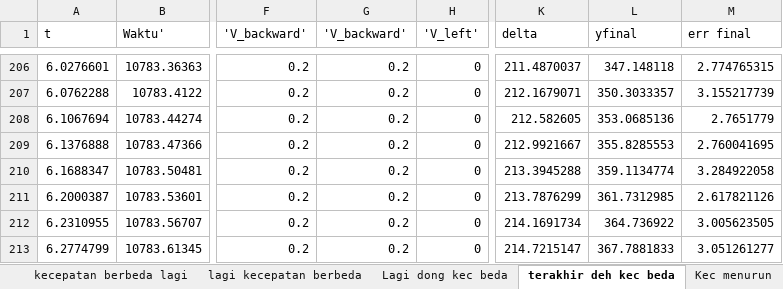
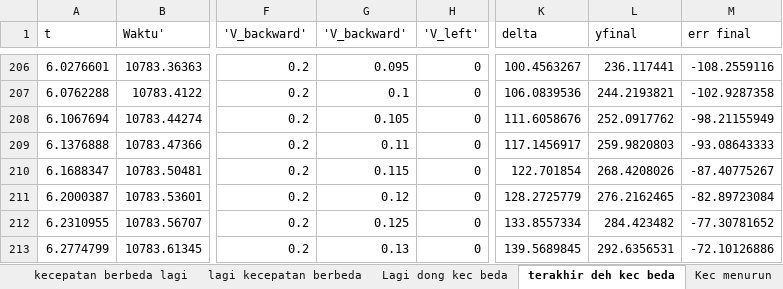
Before and after one commit to YP144/DroneControl, an Excel workbook: Karakteristik/Beda Kecepatan.xlsx, sheet terakhir deh kec beda, drawn as a sheet; only a part is shown, gaps mark what is left out; values as stored, in another font and other column widths than the file's, no borders; charts and pictures not drawn; the diff covers the shown part only; the diff names each change by its address in the sheet, - before the commit and + after, or states it on an @@ line.

Commit message:
Update Beda Kecepatan.xlsx

```diff
--- a/Karakteristik/Beda Kecepatan.xlsx (sheet terakhir deh kec beda)
+++ b/Karakteristik/Beda Kecepatan.xlsx (sheet terakhir deh kec beda)
-G206 ('V_backward'): 0.2
+G206 ('V_backward'): 0.095
-K206 (delta): 211.4870037
+K206 (delta): 100.4563267
-L206 (yfinal): 347.148118
+L206 (yfinal): 236.117441
-M206 (err final): 2.774765315
+M206 (err final): -108.2559116
-G207 ('V_backward'): 0.2
+G207 ('V_backward'): 0.1
-K207 (delta): 212.1679071
+K207 (delta): 106.0839536
-L207 (yfinal): 350.3033357
+L207 (yfinal): 244.2193821
-M207 (err final): 3.155217739
+M207 (err final): -102.9287358
-G208 ('V_backward'): 0.2
+G208 ('V_backward'): 0.105
-K208 (delta): 212.582605
+K208 (delta): 111.6058676
-L208 (yfinal): 353.0685136
+L208 (yfinal): 252.0917762
-M208 (err final): 2.7651779
+M208 (err final): -98.21155949
-G209 ('V_backward'): 0.2
+G209 ('V_backward'): 0.11
-K209 (delta): 212.9921667
+K209 (delta): 117.1456917
-L209 (yfinal): 355.8285553
+L209 (yfinal): 259.9820803
-M209 (err final): 2.760041695
+M209 (err final): -93.08643333
-G210 ('V_backward'): 0.2
+G210 ('V_backward'): 0.115
-K210 (delta): 213.3945288
+K210 (delta): 122.701854
-L210 (yfinal): 359.1134774
+L210 (yfinal): 268.4208026
-M210 (err final): 3.284922058
+M210 (err final): -87.40775267
-G211 ('V_backward'): 0.2
+G211 ('V_backward'): 0.12
-K211 (delta): 213.7876299
+K211 (delta): 128.2725779
-L211 (yfinal): 361.7312985
+L211 (yfinal): 276.2162465
-M211 (err final): 2.617821126
+M211 (err final): -82.89723084
-G212 ('V_backward'): 0.2
+G212 ('V_backward'): 0.125
-K212 (delta): 214.1691734
+K212 (delta): 133.8557334
-L212 (yfinal): 364.736922
+L212 (yfinal): 284.423482
-M212 (err final): 3.005623505
+M212 (err final): -77.30781652
-G213 ('V_backward'): 0.2
+G213 ('V_backward'): 0.13
-K213 (delta): 214.7215147
+K213 (delta): 139.5689845
-L213 (yfinal): 367.7881833
+L213 (yfinal): 292.6356531
-M213 (err final): 3.051261277
+M213 (err final): -72.10126886
```
Also changed, not shown: 157 edited cells elsewhere in this sheet, sheet Kec menurun, charts or pictures.
